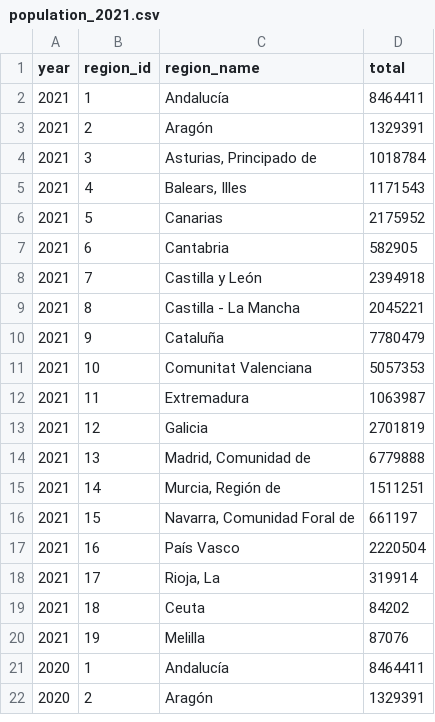
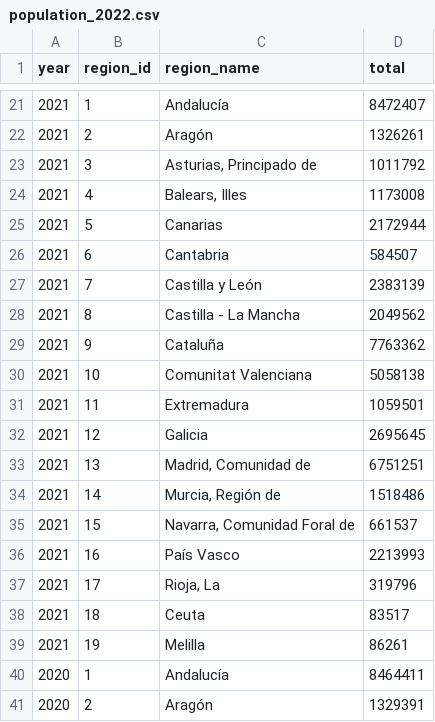
Before and after one commit to civio/presupuesto-pge, a CSV file: static/data/population_2022.csv (was static/data/population_2021.csv), drawn as a sheet; only a part is shown, gaps mark what is left out; the diff covers the shown part only.

Commit message:
Update regional budget data to 2022

```diff
--- a/static/data/population_2021.csv
+++ b/static/data/population_2022.csv
@@ -2,20 +21,20 @@ year,region_id,region_name,total
-2021,1,Andalucía,8464411
-2021,2,Aragón,1329391
-2021,3,"Asturias, Principado de",1018784
-2021,4,"Balears, Illes",1171543
-2021,5,Canarias,2175952
-2021,6,Cantabria,582905
-2021,7,Castilla y León,2394918
-2021,8,Castilla - La Mancha,2045221
-2021,9,Cataluña,7780479
-2021,10,Comunitat Valenciana,5057353
-2021,11,Extremadura,1063987
-2021,12,Galicia,2701819
-2021,13,"Madrid, Comunidad de",6779888
-2021,14,"Murcia, Región de",1511251
-2021,15,"Navarra, Comunidad Foral de",661197
-2021,16,País Vasco,2220504
-2021,17,"Rioja, La",319914
-2021,18,Ceuta,84202
-2021,19,Melilla,87076
+2021,1,Andalucía,8472407
+2021,2,Aragón,1326261
+2021,3,"Asturias, Principado de",1011792
+2021,4,"Balears, Illes",1173008
+2021,5,Canarias,2172944
+2021,6,Cantabria,584507
+2021,7,Castilla y León,2383139
+2021,8,Castilla - La Mancha,2049562
+2021,9,Cataluña,7763362
+2021,10,Comunitat Valenciana,5058138
+2021,11,Extremadura,1059501
+2021,12,Galicia,2695645
+2021,13,"Madrid, Comunidad de",6751251
+2021,14,"Murcia, Región de",1518486
+2021,15,"Navarra, Comunidad Foral de",661537
+2021,16,País Vasco,2213993
+2021,17,"Rioja, La",319796
+2021,18,Ceuta,83517
+2021,19,Melilla,86261
 2020,1,Andalucía,8464411
```
Also changed, not shown: 19 added rows elsewhere in this file, 4 other files.
